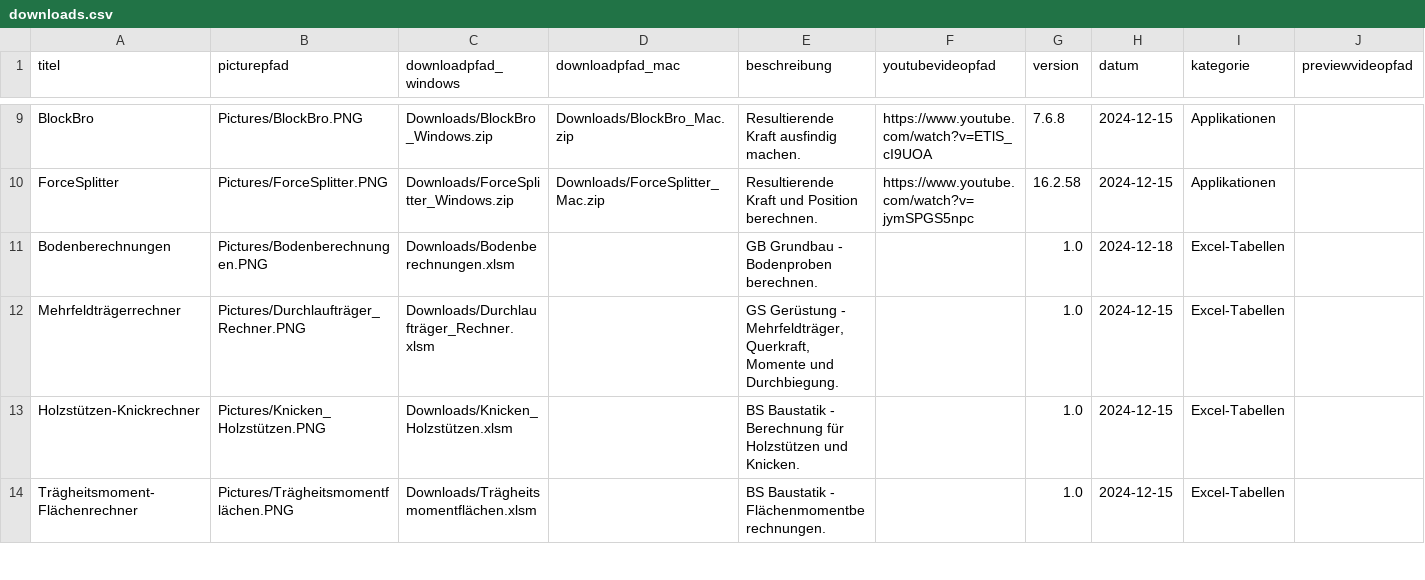
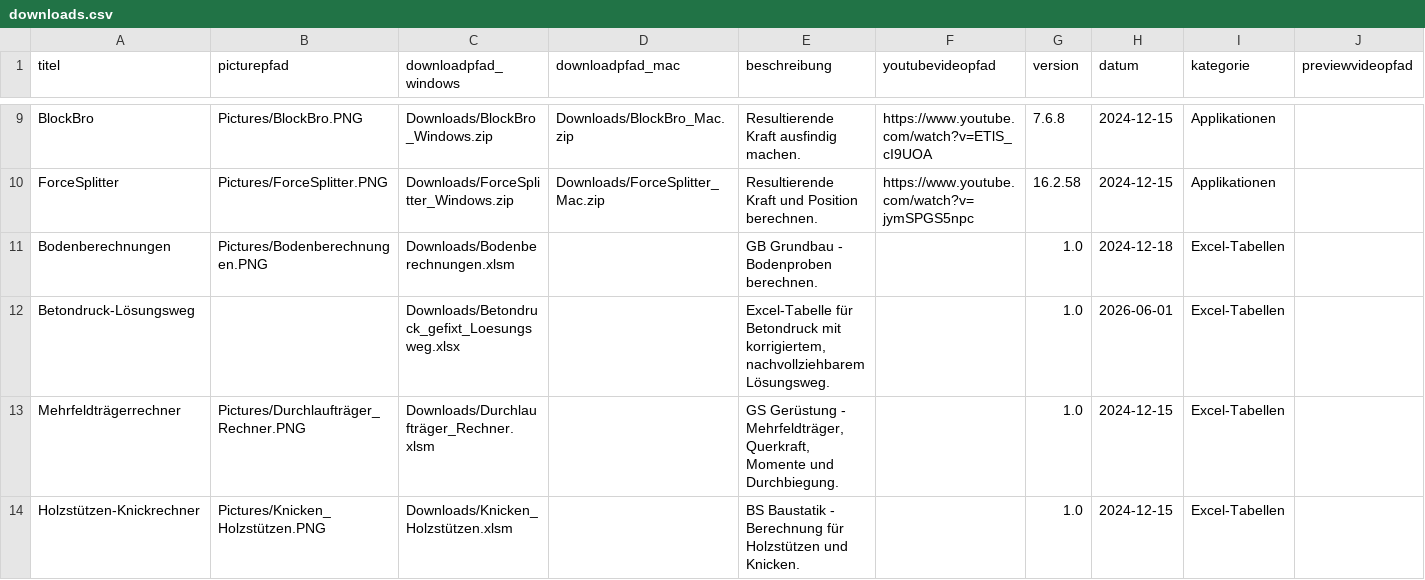
Before and after one commit to Oroxzy/oroxzy.github.io, a CSV file: downloads.csv, drawn as a sheet; only a part is shown, gaps mark what is left out; the shorter side is filled out with more unchanged rows; the diff names each change by its address in the sheet, - before the commit and + after, or states it on an @@ line.

Commit message:
Add Betondruck Excel download

```diff
--- a/downloads.csv
+++ b/downloads.csv
+row 12: Betondruck-Lösungsweg |  | Downloads/Betondruck_gefixt_Loesungsweg.xlsx |  | Excel-Tabelle für Betondruck mit korrigiertem, nachvollziehbarem Lösungsweg. |  | 1.0 | 2026-06-01 | Excel-Tabellen
```
Also changed, not shown: 2 other files.
